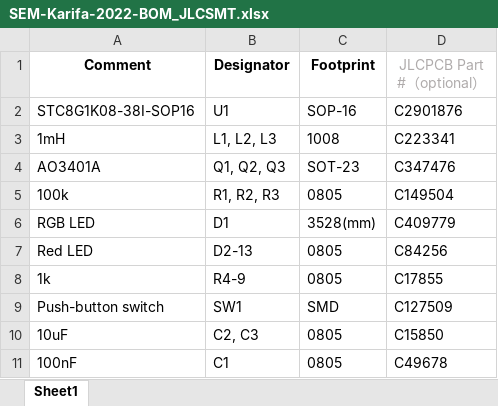
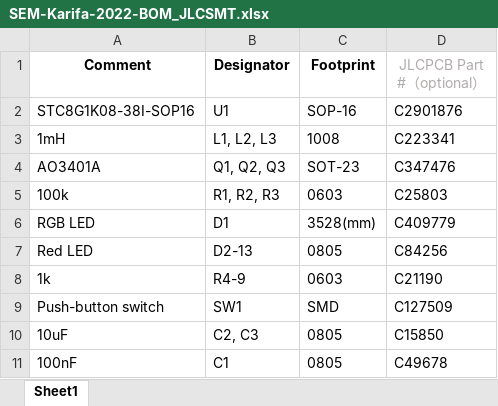
Before and after one commit to davidpete9/SEM-Karifa2022, an Excel workbook: fab/SEM-Karifa-2022-BOM_JLCSMT.xlsx, sheet Sheet1, drawn as a sheet; values as stored, in another font and other column widths than the file's, no borders; the diff names each change by its address in the sheet, - before the commit and + after, or states it on an @@ line.

```diff
--- a/fab/SEM-Karifa-2022-BOM_JLCSMT.xlsx (sheet Sheet1)
+++ b/fab/SEM-Karifa-2022-BOM_JLCSMT.xlsx (sheet Sheet1)
-C5 (Footprint): 0805
+C5 (Footprint): 0603
-D5 (JLCPCB Part #（optional）): C149504
+D5 (JLCPCB Part #（optional）): C25803
-C8 (Footprint): 0805
+C8 (Footprint): 0603
-D8 (JLCPCB Part #（optional）): C17855
+D8 (JLCPCB Part #（optional）): C21190
```
Also changed, not shown: 19 other files.
